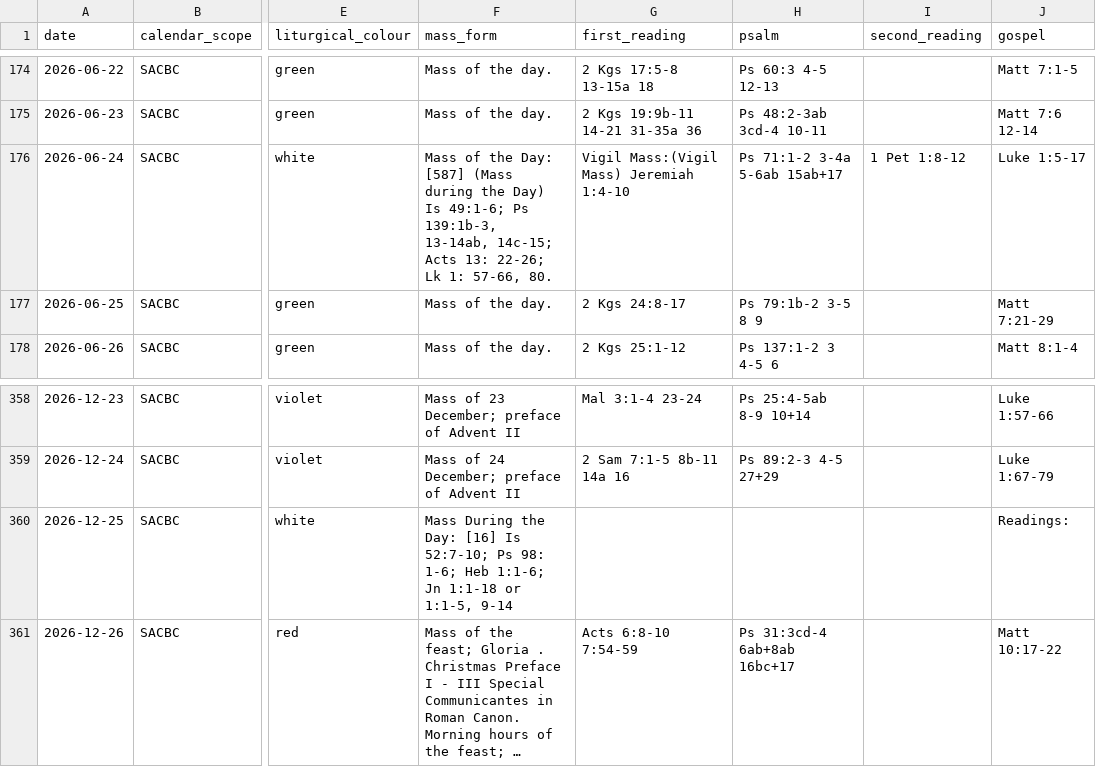
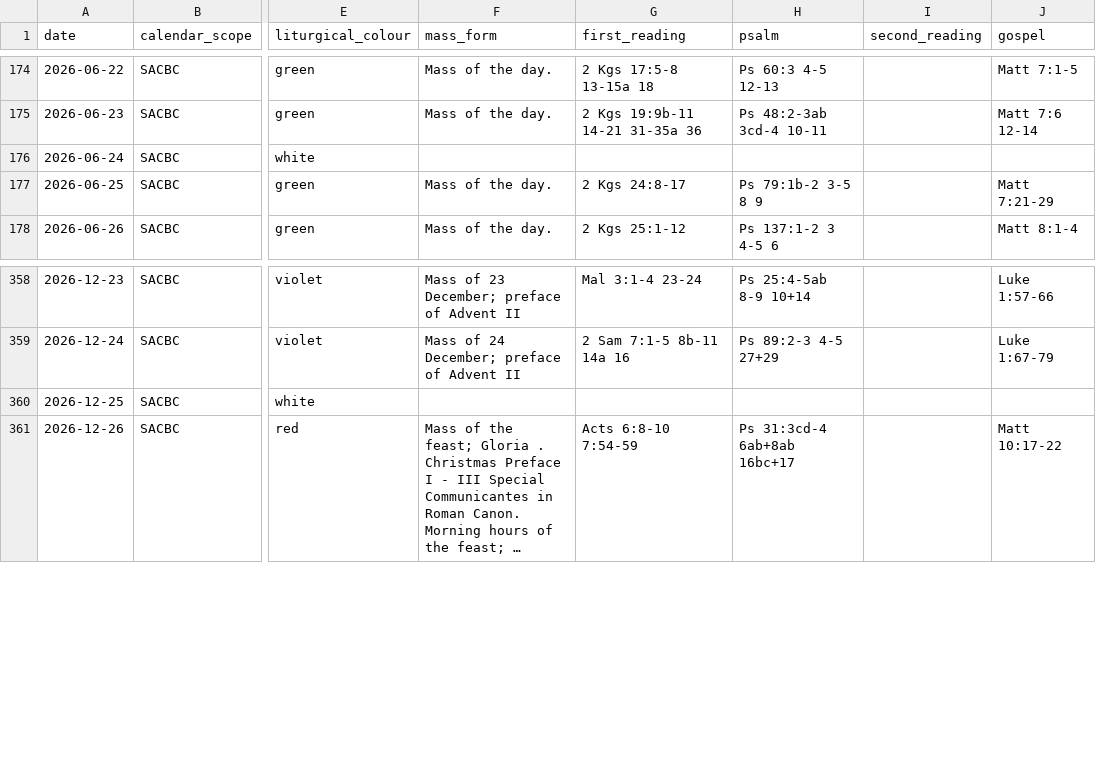
Before and after one commit to HawkiesZA/lectio-sa, a CSV file: content/calendar/2026.csv, drawn as a sheet; only a part is shown, gaps mark what is left out; long unchanged cells end in …; the diff names each change by its address in the sheet, - before the commit and + after, or states it on an @@ line.

Commit message:
Add mass-form specific readings

```diff
--- a/content/calendar/2026.csv
+++ b/content/calendar/2026.csv
-F176 (mass_form): Mass of the Day: [587] (Mass during the Day) Is 49:1-6; Ps 139:1b-3, 13-14ab, 14c-15; Acts 13: 22-26; Lk 1: 57-66, 80.
+F176 (mass_form): (empty)
-G176 (first_reading): Vigil Mass:(Vigil Mass) Jeremiah 1:4-10
+G176 (first_reading): (empty)
-H176 (psalm): Ps 71:1-2 3-4a 5-6ab 15ab+17
+H176 (psalm): (empty)
-I176 (second_reading): 1 Pet 1:8-12
+I176 (second_reading): (empty)
-J176 (gospel): Luke 1:5-17
+J176 (gospel): (empty)
-F360 (mass_form): Mass During the Day: [16] Is 52:7-10; Ps 98: 1-6; Heb 1:1-6; Jn 1:1-18 or 1:1-5, 9-14
+F360 (mass_form): (empty)
-J360 (gospel): Readings:
+J360 (gospel): (empty)
```
Also changed, not shown: content/calendar/2027.csv, 13 other files.
